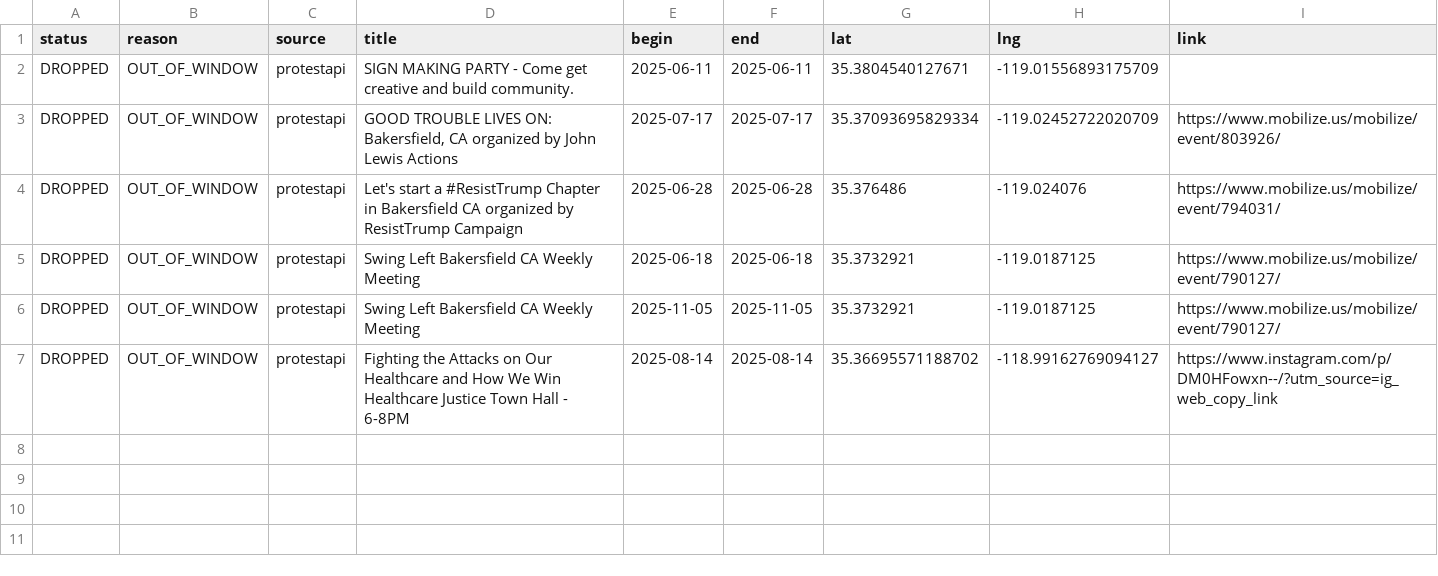
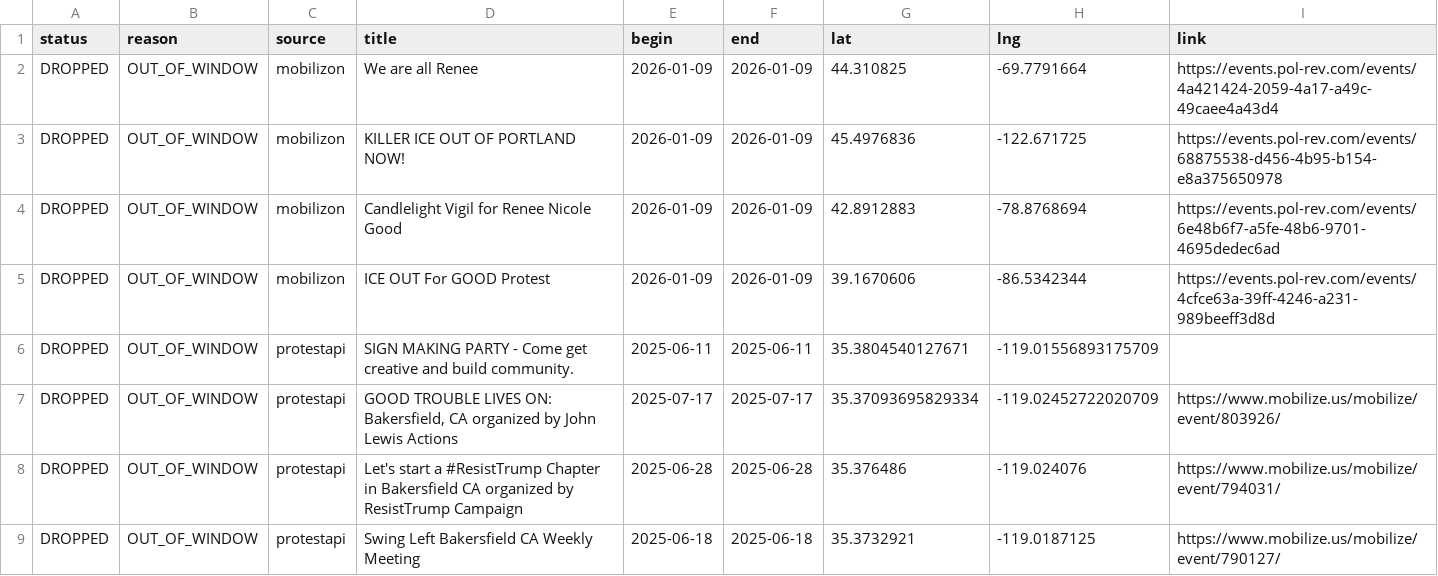
Before and after one commit to ConcernedCitizen2025/Project2025-Assistant, a CSV file: assets/data/discard_rows.csv, drawn as a sheet; only a part is shown; the shorter side is filled out with more unchanged rows.

```diff
--- a/assets/data/discard_rows.csv
+++ b/assets/data/discard_rows.csv
@@ -1,2 +1,6 @@
 status,reason,source,title,begin,end,lat,lng,link
+"DROPPED","OUT_OF_WINDOW","mobilizon","We are all Renee","2026-01-09","2026-01-09","44.310825","-69.7791664","https://events.pol-rev.com/events/4a421424-2059-4a17-a49c-49caee4a43d4"
+"DROPPED","OUT_OF_WINDOW","mobilizon","KILLER ICE OUT OF PORTLAND NOW!","2026-01-09","2026-01-09","45.4976836","-122.671725","https://events.pol-rev.com/events/68875538-d456-4b95-b154-e8a375650978"
+"DROPPED","OUT_OF_WINDOW","mobilizon","Candlelight Vigil for Renee Nicole Good","2026-01-09","2026-01-09","42.8912883","-78.8768694","https://events.pol-rev.com/events/6e48b6f7-a5fe-48b6-9701-4695dedec6ad"
+"DROPPED","OUT_OF_WINDOW","mobilizon","ICE OUT For GOOD Protest","2026-01-09","2026-01-09","39.1670606","-86.5342344","https://events.pol-rev.com/events/4cfce63a-39ff-4246-a231-989beeff3d8d"
 "DROPPED","OUT_OF_WINDOW","protestapi","SIGN MAKING PARTY - Come get creative and build community.","2025-06-11","2025-06-11","35.3804540127671","-119.01556893175709",""
```
Also changed, not shown: 13 other files.
